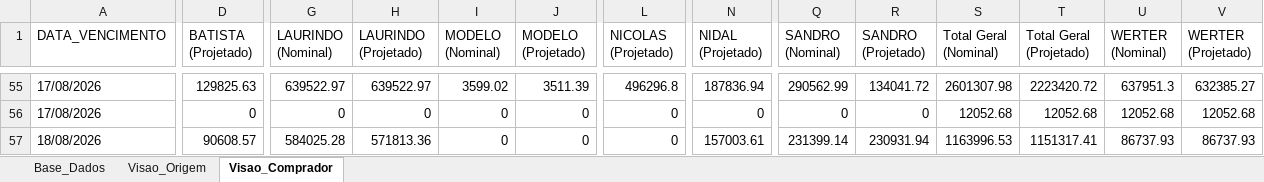
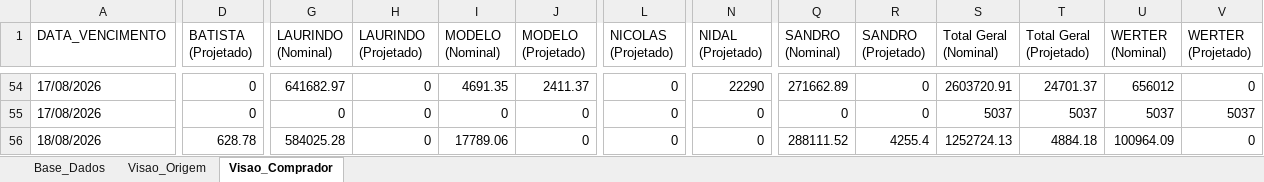
Before and after one commit to sgrimush-ops/Equipes_Agentes, an Excel workbook: Aplicativos/a_pagar/Resumo_Compras_a_Pagar.xlsx, sheet Visao_Comprador, drawn as a sheet; only a part is shown, gaps mark what is left out; values as stored, in another font and other column widths than the file's, no borders; addresses are those after the commit; the diff covers the shown part only; the diff names each change by its address in the sheet, - before the commit and + after, or states it on an @@ line.

```diff
--- a/Aplicativos/a_pagar/Resumo_Compras_a_Pagar.xlsx (sheet Visao_Comprador)
+++ b/Aplicativos/a_pagar/Resumo_Compras_a_Pagar.xlsx (sheet Visao_Comprador)
-D54 (BATISTA (Projetado)): 129825.63
+D54 (BATISTA (Projetado)): 0
-G54 (LAURINDO (Nominal)): 639522.97
+G54 (LAURINDO (Nominal)): 641682.97
-H54 (LAURINDO (Projetado)): 639522.97
+H54 (LAURINDO (Projetado)): 0
-I54 (MODELO (Nominal)): 3599.02
+I54 (MODELO (Nominal)): 4691.35
-J54 (MODELO (Projetado)): 3511.39
+J54 (MODELO (Projetado)): 2411.37
-L54 (NICOLAS (Projetado)): 496296.8
+L54 (NICOLAS (Projetado)): 0
-N54 (NIDAL (Projetado)): 187836.94
+N54 (NIDAL (Projetado)): 22290
-Q54 (SANDRO (Nominal)): 290562.99
+Q54 (SANDRO (Nominal)): 271662.89
-R54 (SANDRO (Projetado)): 134041.72
+R54 (SANDRO (Projetado)): 0
-S54 (Total Geral (Nominal)): 2601307.98
+S54 (Total Geral (Nominal)): 2603720.91
-T54 (Total Geral (Projetado)): 2223420.72
+T54 (Total Geral (Projetado)): 24701.37
-U54 (WERTER (Nominal)): 637951.3
+U54 (WERTER (Nominal)): 656012
-V54 (WERTER (Projetado)): 632385.27
+V54 (WERTER (Projetado)): 0
-S55 (Total Geral (Nominal)): 12052.68
+S55 (Total Geral (Nominal)): 5037
-T55 (Total Geral (Projetado)): 12052.68
+T55 (Total Geral (Projetado)): 5037
-U55 (WERTER (Nominal)): 12052.68
+U55 (WERTER (Nominal)): 5037
-V55 (WERTER (Projetado)): 12052.68
+V55 (WERTER (Projetado)): 5037
-D56 (BATISTA (Projetado)): 90608.57
+D56 (BATISTA (Projetado)): 628.78
-H56 (LAURINDO (Projetado)): 571813.36
+H56 (LAURINDO (Projetado)): 0
-I56 (MODELO (Nominal)): 0
+I56 (MODELO (Nominal)): 17789.06
-N56 (NIDAL (Projetado)): 157003.61
+N56 (NIDAL (Projetado)): 0
-Q56 (SANDRO (Nominal)): 231399.14
+Q56 (SANDRO (Nominal)): 288111.52
-R56 (SANDRO (Projetado)): 230931.94
+R56 (SANDRO (Projetado)): 4255.4
-S56 (Total Geral (Nominal)): 1163996.53
+S56 (Total Geral (Nominal)): 1252724.13
-T56 (Total Geral (Projetado)): 1151317.41
+T56 (Total Geral (Projetado)): 4884.18
-U56 (WERTER (Nominal)): 86737.93
+U56 (WERTER (Nominal)): 100964.09
-V56 (WERTER (Projetado)): 86737.93
+V56 (WERTER (Projetado)): 0
```
Also changed, not shown: 39 added rows, 5 removed rows and 776 edited cells elsewhere in this sheet, sheet Base_Dados, sheet Visao_Origem, Aplicativos/GAM/bd_saida/digitar.xlsx, 15 other files.
